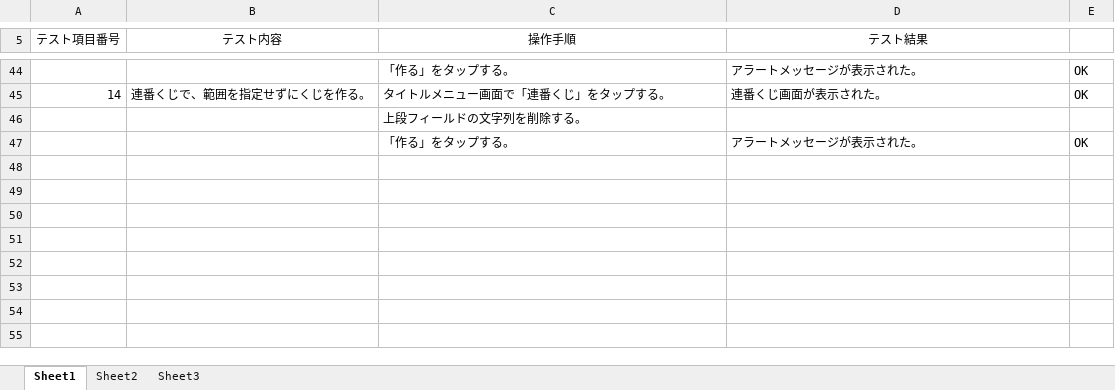
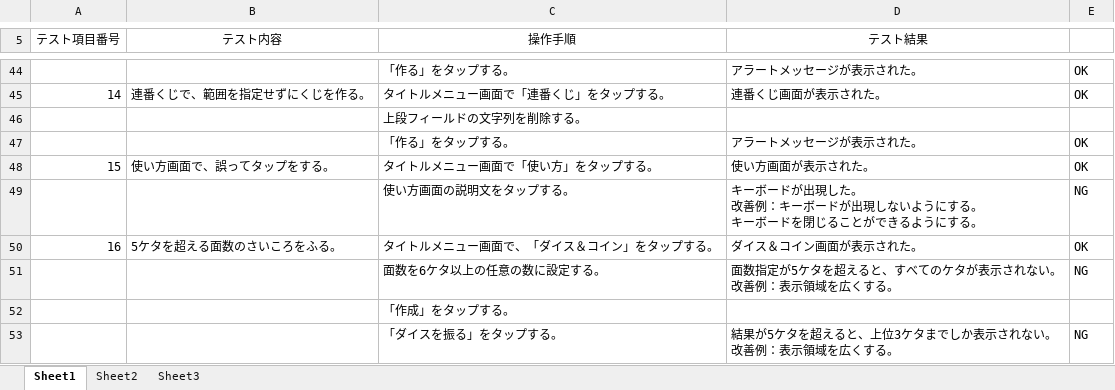
Before and after one commit to ie-ModelingAndDesign/2013-J, an Excel workbook: その他資料/テスト仕様書.xlsx, sheet Sheet1, drawn as a sheet; only a part is shown, gaps mark what is left out; values as stored, in another font and other column widths than the file's, no borders; ↵ is a line break in a cell; the diff names each change by its address in the sheet, - before the commit and + after, or states it on an @@ line.

```diff
--- a/その他資料/テスト仕様書.xlsx (sheet Sheet1)
+++ b/その他資料/テスト仕様書.xlsx (sheet Sheet1)
+row 48: 15 | 使い方画面で、誤ってタップをする。 | タイトルメニュー画面で「使い方」をタップする。 | 使い方画面が表示された。 | OK
+row 49:  |  | 使い方画面の説明文をタップする。 | キーボードが出現した。 ↵ 改善例：キーボードが出現しないようにする。 ↵ キーボードを閉じることができるようにする。 | NG
+row 50: 16 | 5ケタを超える面数のさいころをふる。 | タイトルメニュー画面で、「ダイス＆コイン」をタップする。 | ダイス＆コイン画面が表示された。 | OK
+row 51:  |  | 面数を6ケタ以上の任意の数に設定する。 | 面数指定が5ケタを超えると、すべてのケタが表示されない。 ↵ 改善例：表示領域を広くする。 | NG
+row 52:  |  | 「作成」をタップする。
+row 53:  |  | 「ダイスを振る」をタップする。 | 結果が5ケタを超えると、上位3ケタまでしか表示されない。 ↵ 改善例：表示領域を広くする。 | NG
```
Also changed, not shown: 2 other files.
